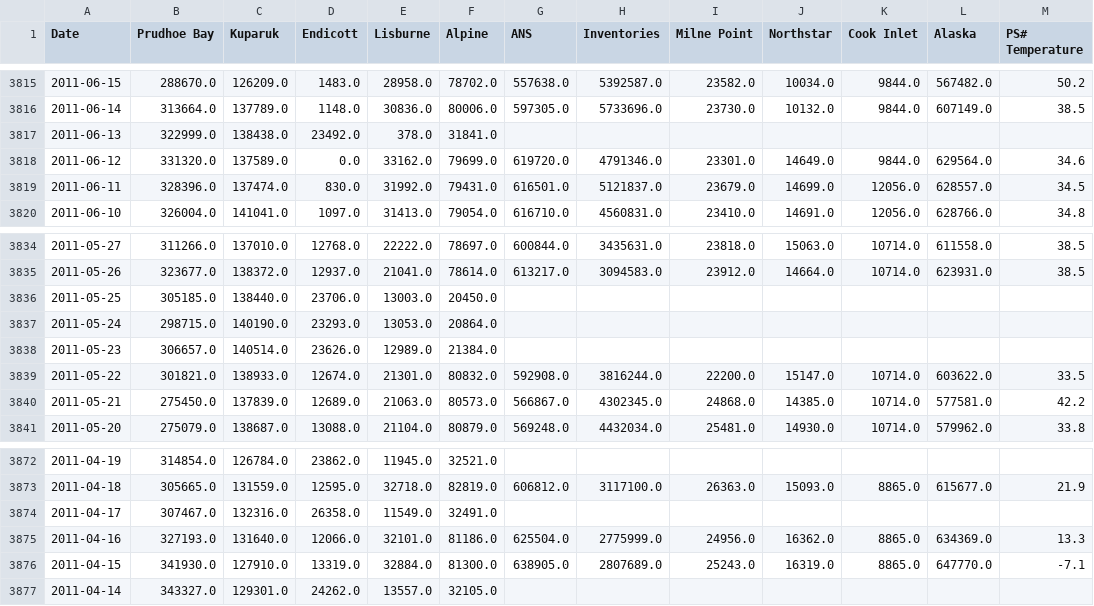
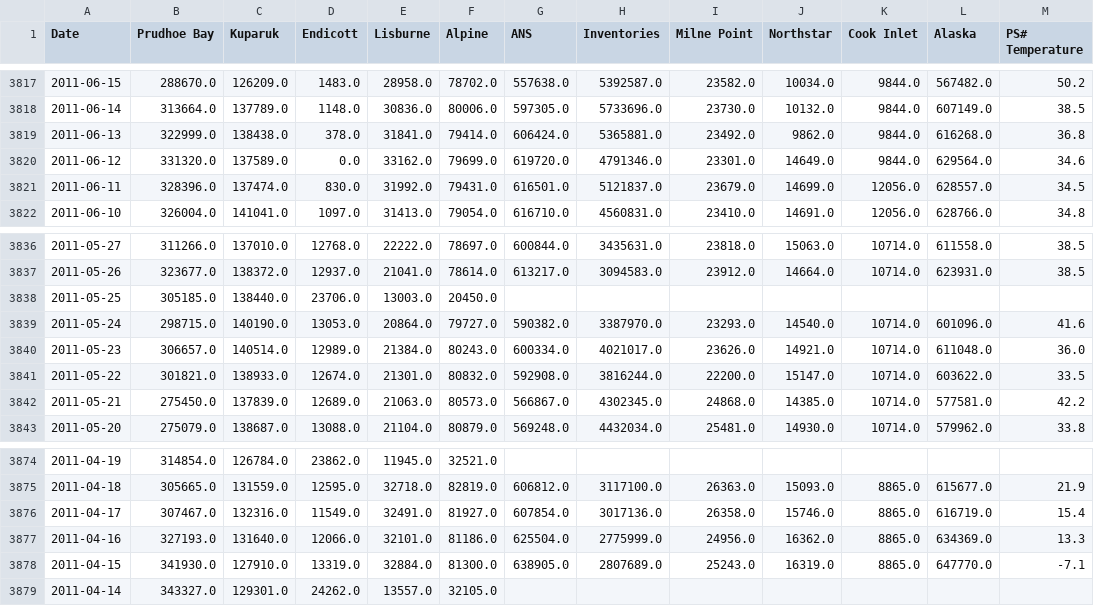
Before and after one commit to dianewitt/alaska-oil, a CSV file: Resources/alaska_oil_production.csv, drawn as a sheet; only a part is shown, gaps mark what is left out; the diff covers the shown part only.

Commit message:
Update alaska_oil_production.csv

```diff
--- a/Resources/alaska_oil_production.csv
+++ b/Resources/alaska_oil_production.csv
@@ -3816,3 +3818,3 @@ Date,Prudhoe Bay,Kuparuk,Endicott,Lisburne,Alpine,ANS,Inventories,Milne Point,No
 2011-06-14,313664.0,137789.0,1148.0,30836.0,80006.0,597305.0,5733696.0,23730.0,10132.0,9844.0,607149.0,38.5
-2011-06-13,322999.0,138438.0,23492.0,378.0,31841.0,,,,,,,
+2011-06-13,322999.0,138438.0,378.0,31841.0,79414.0,606424.0,5365881.0,23492.0,9862.0,9844.0,616268.0,36.8
 2011-06-12,331320.0,137589.0,0.0,33162.0,79699.0,619720.0,4791346.0,23301.0,14649.0,9844.0,629564.0,34.6
@@ -3836,4 +3838,4 @@ Date,Prudhoe Bay,Kuparuk,Endicott,Lisburne,Alpine,ANS,Inventories,Milne Point,No
 2011-05-25,305185.0,138440.0,23706.0,13003.0,20450.0,,,,,,,
-2011-05-24,298715.0,140190.0,23293.0,13053.0,20864.0,,,,,,,
-2011-05-23,306657.0,140514.0,23626.0,12989.0,21384.0,,,,,,,
+2011-05-24,298715.0,140190.0,13053.0,20864.0,79727.0,590382.0,3387970.0,23293.0,14540.0,10714.0,601096.0,41.6
+2011-05-23,306657.0,140514.0,12989.0,21384.0,80243.0,600334.0,4021017.0,23626.0,14921.0,10714.0,611048.0,36.0
 2011-05-22,301821.0,138933.0,12674.0,21301.0,80832.0,592908.0,3816244.0,22200.0,15147.0,10714.0,603622.0,33.5
@@ -3873,3 +3875,3 @@ Date,Prudhoe Bay,Kuparuk,Endicott,Lisburne,Alpine,ANS,Inventories,Milne Point,No
 2011-04-18,305665.0,131559.0,12595.0,32718.0,82819.0,606812.0,3117100.0,26363.0,15093.0,8865.0,615677.0,21.9
-2011-04-17,307467.0,132316.0,26358.0,11549.0,32491.0,,,,,,,
+2011-04-17,307467.0,132316.0,11549.0,32491.0,81927.0,607854.0,3017136.0,26358.0,15746.0,8865.0,616719.0,15.4
 2011-04-16,327193.0,131640.0,12066.0,32101.0,81186.0,625504.0,2775999.0,24956.0,16362.0,8865.0,634369.0,13.3
```
Also changed, not shown: 2 added rows and 113 edited cells elsewhere in this file.
